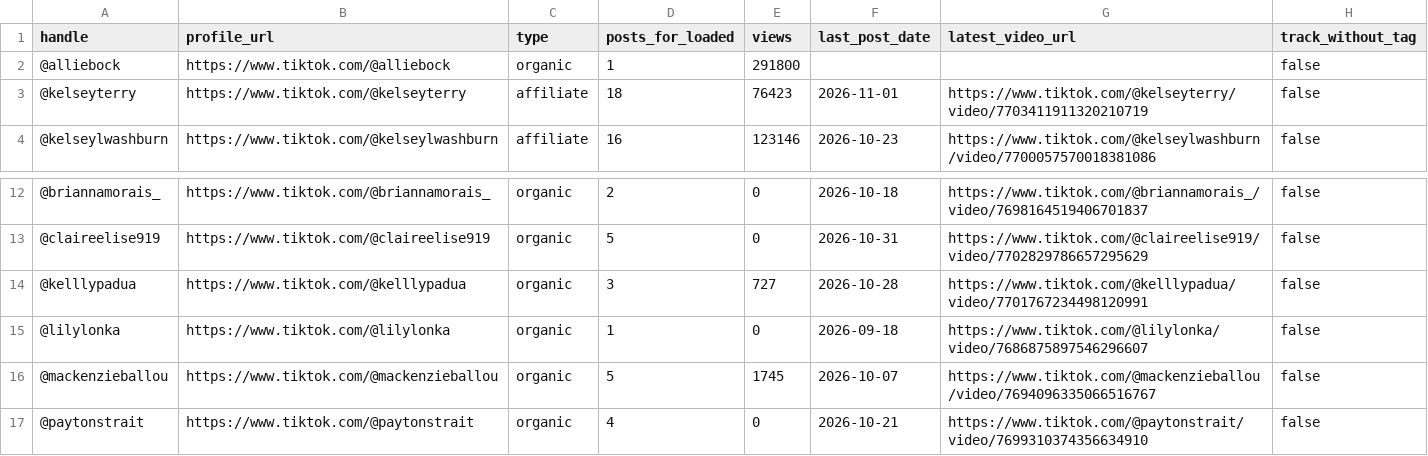
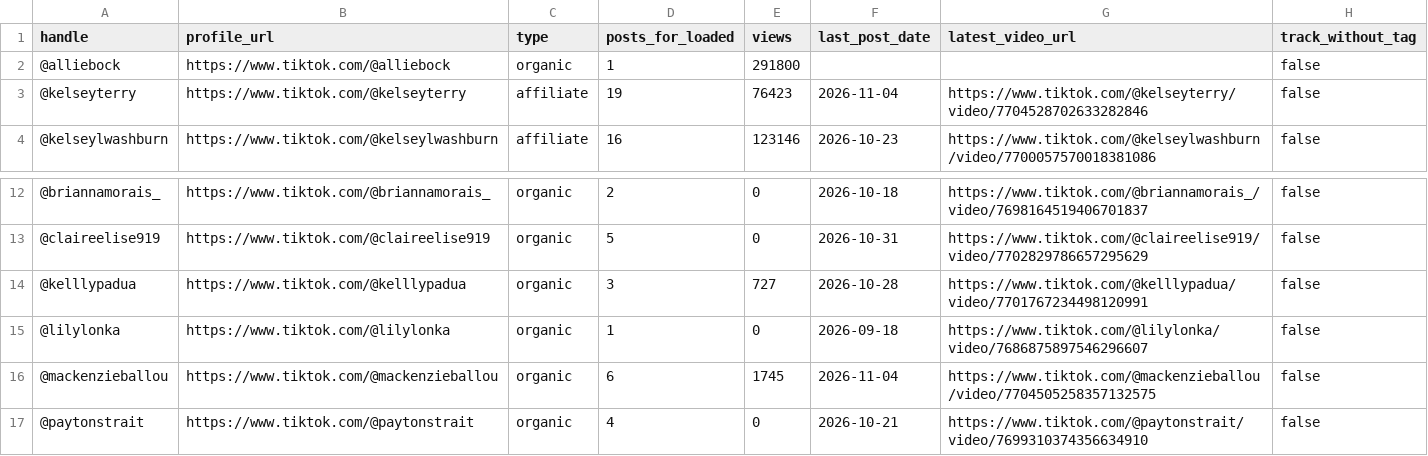
Before and after one commit to leaveamarkmedia-hub/loaded-laundry-dashboard, a CSV file: creator-sheet.csv, drawn as a sheet; only a part is shown, gaps mark what is left out.

Commit message:
Scheduled check Nov 5 AM: 2 new Loaded posts (@kelseyterry, @mackenzieballou)

```diff
--- a/creator-sheet.csv
+++ b/creator-sheet.csv
@@ -2,3 +2,3 @@ handle,profile_url,type,posts_for_loaded,views,last_post_date,latest_video_url,t
 @alliebock,https://www.tiktok.com/@alliebock,organic,1,291800,,,false
-@kelseyterry,https://www.tiktok.com/@kelseyterry,affiliate,18,76423,2026-11-01,https://www.tiktok.com/@kelseyterry/video/7703411911320210719,false
+@kelseyterry,https://www.tiktok.com/@kelseyterry,affiliate,19,76423,2026-11-04,https://www.tiktok.com/@kelseyterry/video/7704528702633282846,false
 @kelseylwashburn,https://www.tiktok.com/@kelseylwashburn,affiliate,16,123146,2026-10-23,https://www.tiktok.com/@kelseylwashburn/video/7700057570018381086,false
@@ -15,3 +15,3 @@ handle,profile_url,type,posts_for_loaded,views,last_post_date,latest_video_url,t
 @lilylonka,https://www.tiktok.com/@lilylonka,organic,1,0,2026-09-18,https://www.tiktok.com/@lilylonka/video/7686875897546296607,false
-@mackenzieballou,https://www.tiktok.com/@mackenzieballou,organic,5,1745,2026-10-07,https://www.tiktok.com/@mackenzieballou/video/7694096335066516767,false
+@mackenzieballou,https://www.tiktok.com/@mackenzieballou,organic,6,1745,2026-11-04,https://www.tiktok.com/@mackenzieballou/video/7704505258357132575,false
 @paytonstrait,https://www.tiktok.com/@paytonstrait,organic,4,0,2026-10-21,https://www.tiktok.com/@paytonstrait/video/7699310374356634910,false
```
Also changed, not shown: 3 other files.
